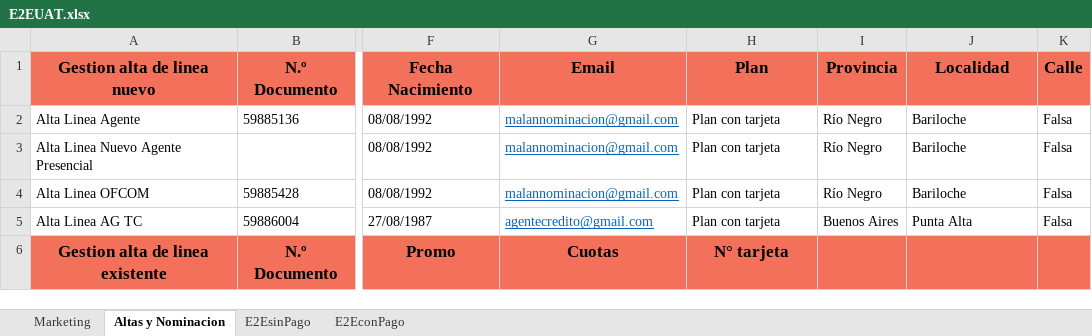
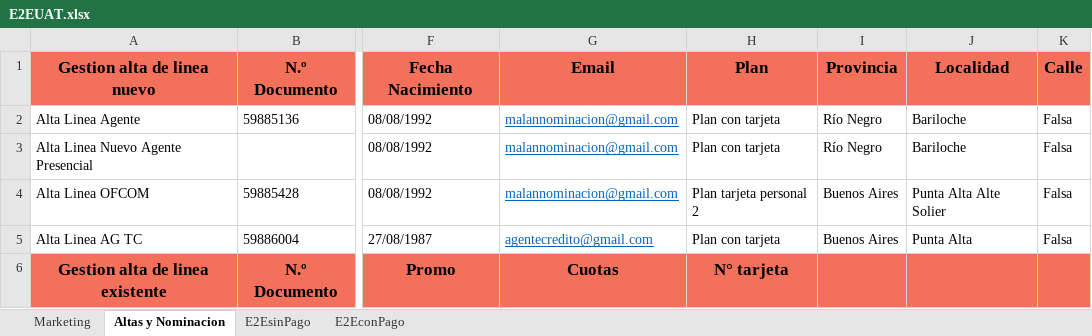
Before and after one commit to FlorangelRC/TelecomProyectoFAN, an Excel workbook: E2EUAT.xlsx, sheet Altas y Nominacion, drawn as a sheet; only a part is shown, gaps mark what is left out; values as stored, in another font and other column widths than the file's, no borders; 1 other sheet too large or unreadable and not compared; the diff covers the shown part only; the diff names each change by its address in the sheet, - before the commit and + after, or states it on an @@ line.

```diff
--- a/E2EUAT.xlsx (sheet Altas y Nominacion)
+++ b/E2EUAT.xlsx (sheet Altas y Nominacion)
-H4: Plan con tarjeta
+H4: Plan tarjeta personal 2
-I4: Río Negro
+I4: Buenos Aires
-J4: Bariloche
+J4: Punta Alta Alte Solier
```
Also changed, not shown: 3 added rows, 30 edited cells and cell formats elsewhere in this sheet, 11 other files.
